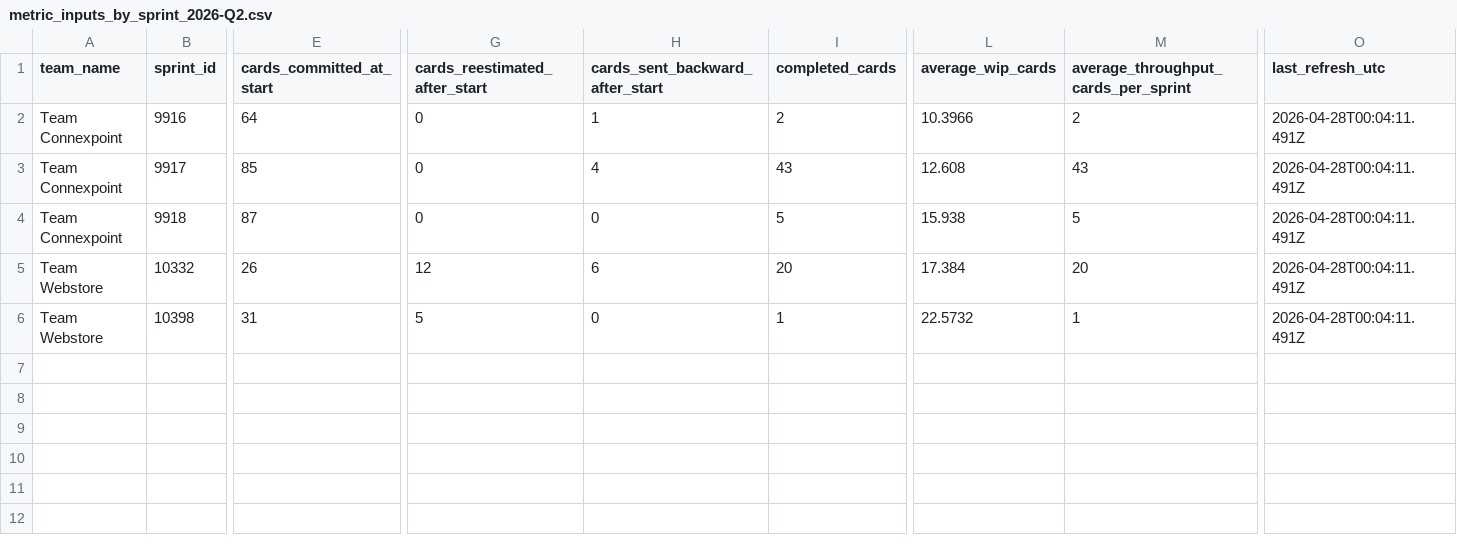
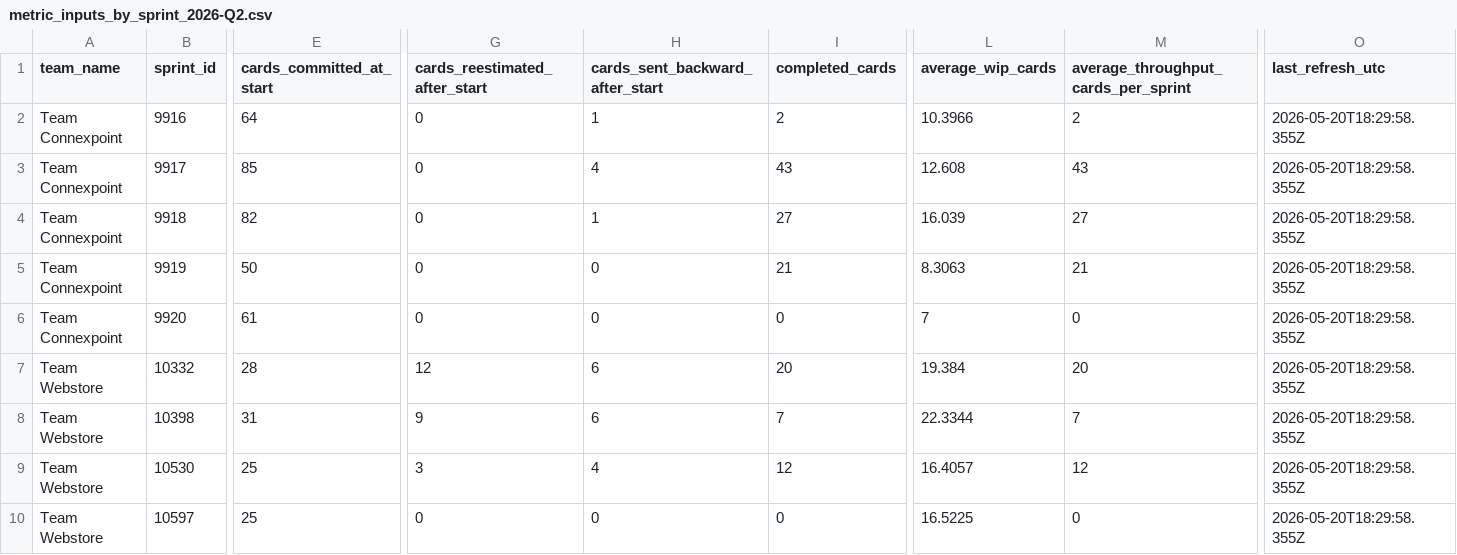
Before and after one commit to rcortesromo/edu_dashboard, a CSV file: backend/jira/generated/2026/metric_inputs_by_sprint_2026-Q2.csv, drawn as a sheet; only a part is shown, gaps mark what is left out; addresses are those after the commit; rows hold the shown columns only; the diff covers the shown part only; the diff names each change by its address in the sheet, - before the commit and + after, or states it on an @@ line.

```diff
--- a/backend/jira/generated/2026/metric_inputs_by_sprint_2026-Q2.csv
+++ b/backend/jira/generated/2026/metric_inputs_by_sprint_2026-Q2.csv
-O2:O4 (last_refresh_utc): 2026-04-28T00:04:11.491Z
+O2:O4 (last_refresh_utc): 2026-05-20T18:29:58.355Z
-E4 (cards_committed_at_start): 87
+E4 (cards_committed_at_start): 82
-H4 (cards_sent_backward_after_start): 0
+H4 (cards_sent_backward_after_start): 1
-I4 (completed_cards): 5
+I4 (completed_cards): 27
-L4 (average_wip_cards): 15.938
+L4 (average_wip_cards): 16.039
-M4: 5
+M4: 27
+row 5: Team Connexpoint | 9919 | 50 | 0 | 0 | 21 | 8.3063 | 21 | 2026-05-20T18:29:58.355Z
+row 6: Team Connexpoint | 9920 | 61 | 0 | 0 | 0 | 7 | 0 | 2026-05-20T18:29:58.355Z
-E7 (cards_committed_at_start): 26
+E7 (cards_committed_at_start): 28
-L7 (average_wip_cards): 17.384
+L7 (average_wip_cards): 19.384
-O7:O8 (last_refresh_utc): 2026-04-28T00:04:11.491Z
+O7:O8 (last_refresh_utc): 2026-05-20T18:29:58.355Z
-G8 (cards_reestimated_after_start): 5
+G8 (cards_reestimated_after_start): 9
-H8 (cards_sent_backward_after_start): 0
+H8 (cards_sent_backward_after_start): 6
-I8 (completed_cards): 1
+I8 (completed_cards): 7
-L8 (average_wip_cards): 22.5732
+L8 (average_wip_cards): 22.3344
-M8: 1
+M8: 7
+row 9: Team Webstore | 10530 | 25 | 3 | 4 | 12 | 16.4057 | 12 | 2026-05-20T18:29:58.355Z
+row 10: Team Webstore | 10597 | 25 | 0 | 0 | 0 | 16.5225 | 0 | 2026-05-20T18:29:58.355Z
```
Also changed, not shown: 2 edited cells elsewhere in this file, backend/jira/generated/2026/sprint_calendar_2026-Q2.csv, backend/jira/generated/json_export_view.csv, 23 other files.
